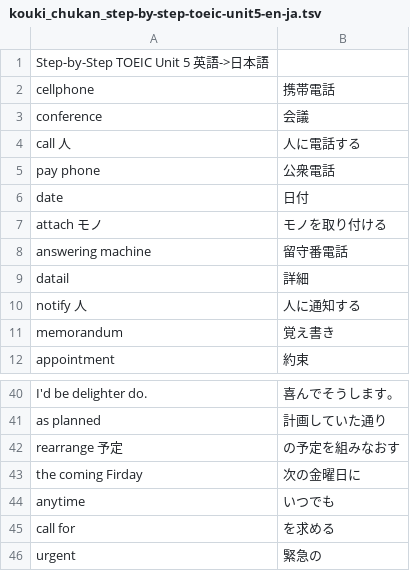
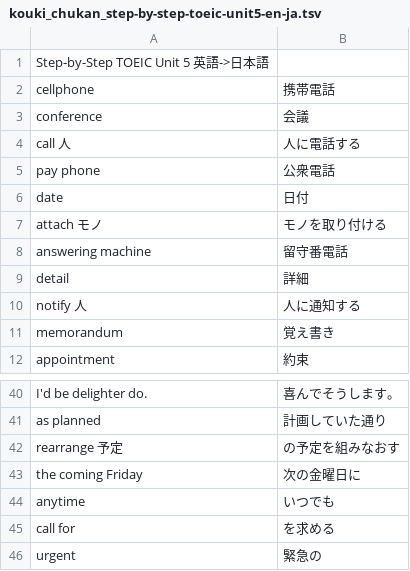
Before and after one commit to makutamoto/english-quiz, a TSV file: task_data/kouki_chukan_step-by-step-toeic-unit5-en-ja.tsv, drawn as a sheet; only a part is shown, gaps mark what is left out.

Commit message:
Fix Typo (Unit 5)

```diff
--- a/task_data/kouki_chukan_step-by-step-toeic-unit5-en-ja.tsv
+++ b/task_data/kouki_chukan_step-by-step-toeic-unit5-en-ja.tsv
@@ -8,3 +8,3 @@ attach モノ	モノを取り付ける
 answering machine	留守番電話
-datail	詳細
+detail	詳細
 notify 人	人に通知する
@@ -42,3 +42,3 @@ as planned	計画していた通り
 rearrange 予定	の予定を組みなおす
-the coming Firday	次の金曜日に
+the coming Friday	次の金曜日に
 anytime	いつでも
```
Also changed, not shown: task_data/kouki_chukan_step-by-step-toeic-unit5-ja-en.tsv.
